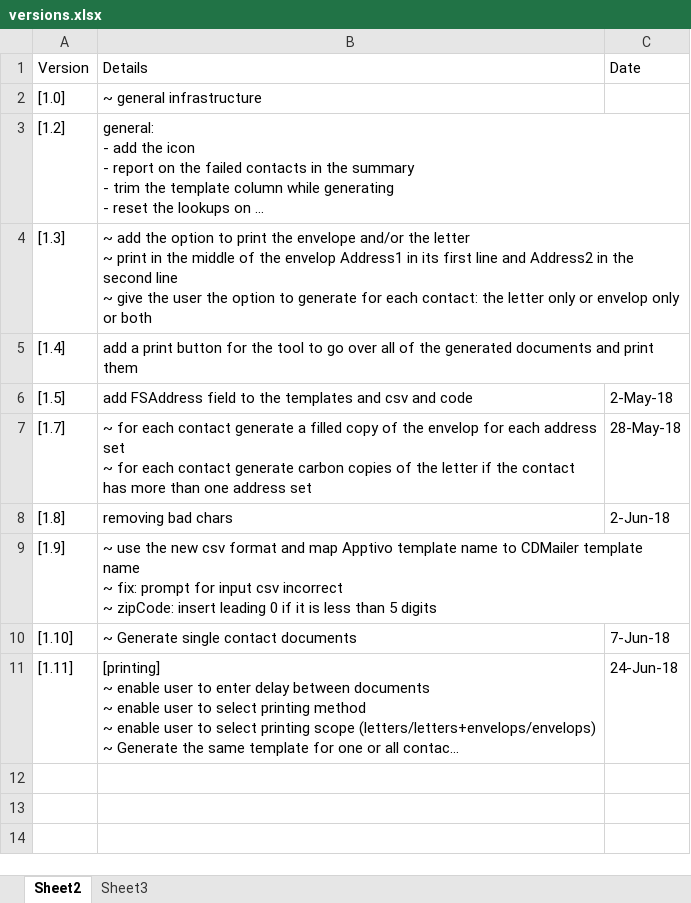
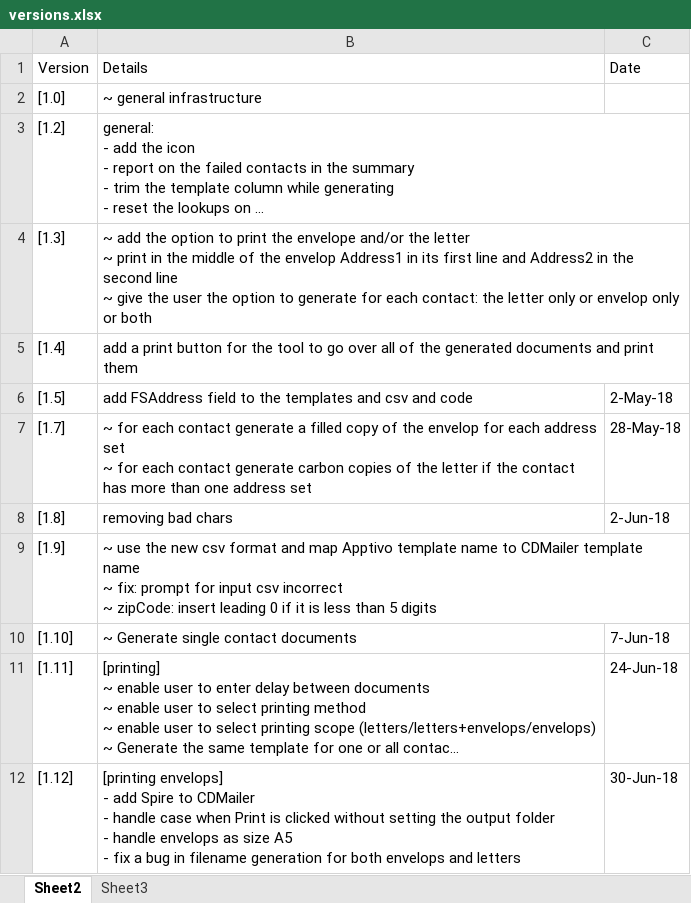
Before and after one commit to michaelAngeloEgypt/CDMailer, an Excel workbook: versions.xlsx, sheet Sheet2, drawn as a sheet; long unchanged cells end in …; values as stored, in another font and other column widths than the file's, no borders; table styles not drawn; ↵ is a line break in a cell; the diff names each change by its address in the sheet, - before the commit and + after, or states it on an @@ line.

```diff
--- a/versions.xlsx (sheet Sheet2)
+++ b/versions.xlsx (sheet Sheet2)
+row 12: [1.12] | [printing envelops] ↵ - add Spire to CDMailer ↵ - handle case when Print is clicked without setting the output folder ↵ - handle envelops as size A5 ↵ - fix a bug in filename generation for both envelops and letters | 30-Jun-18
```
Also changed, not shown: 9 other files.
